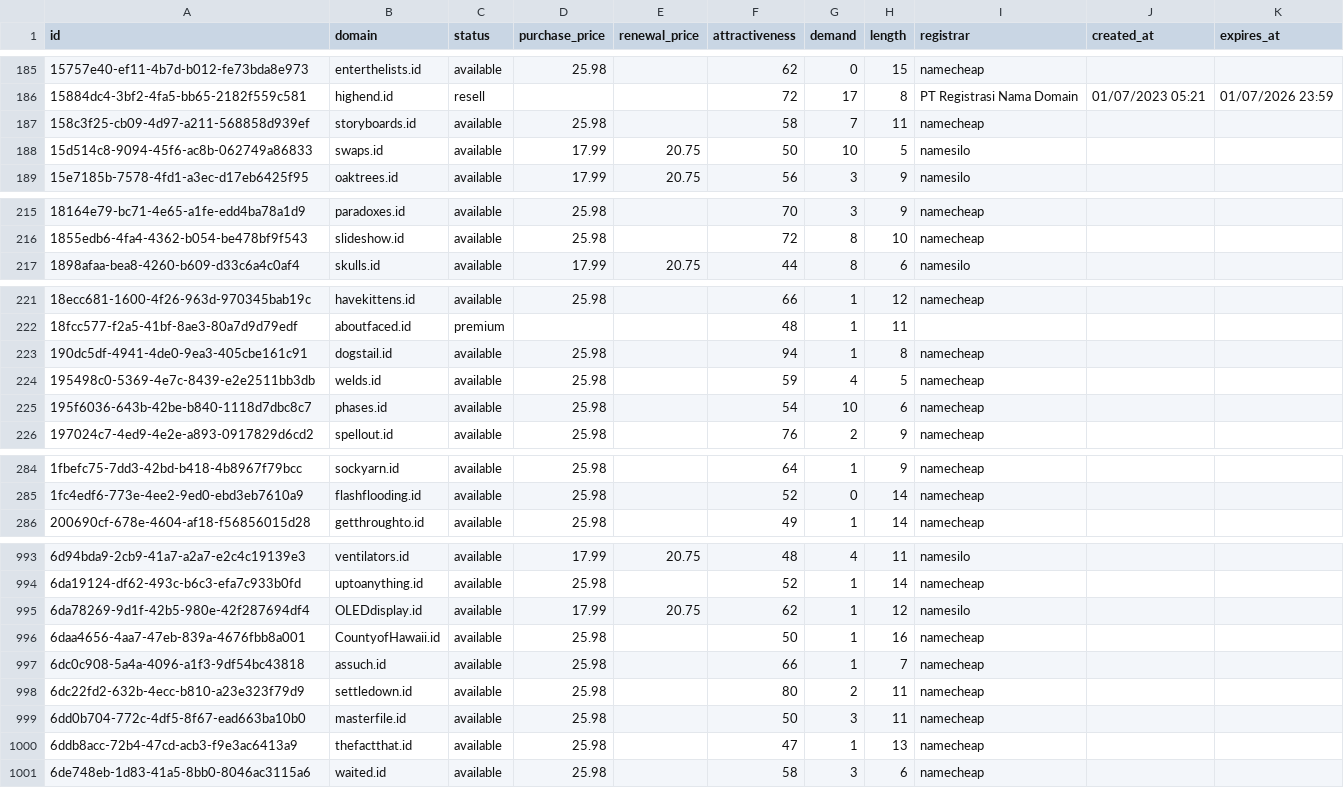
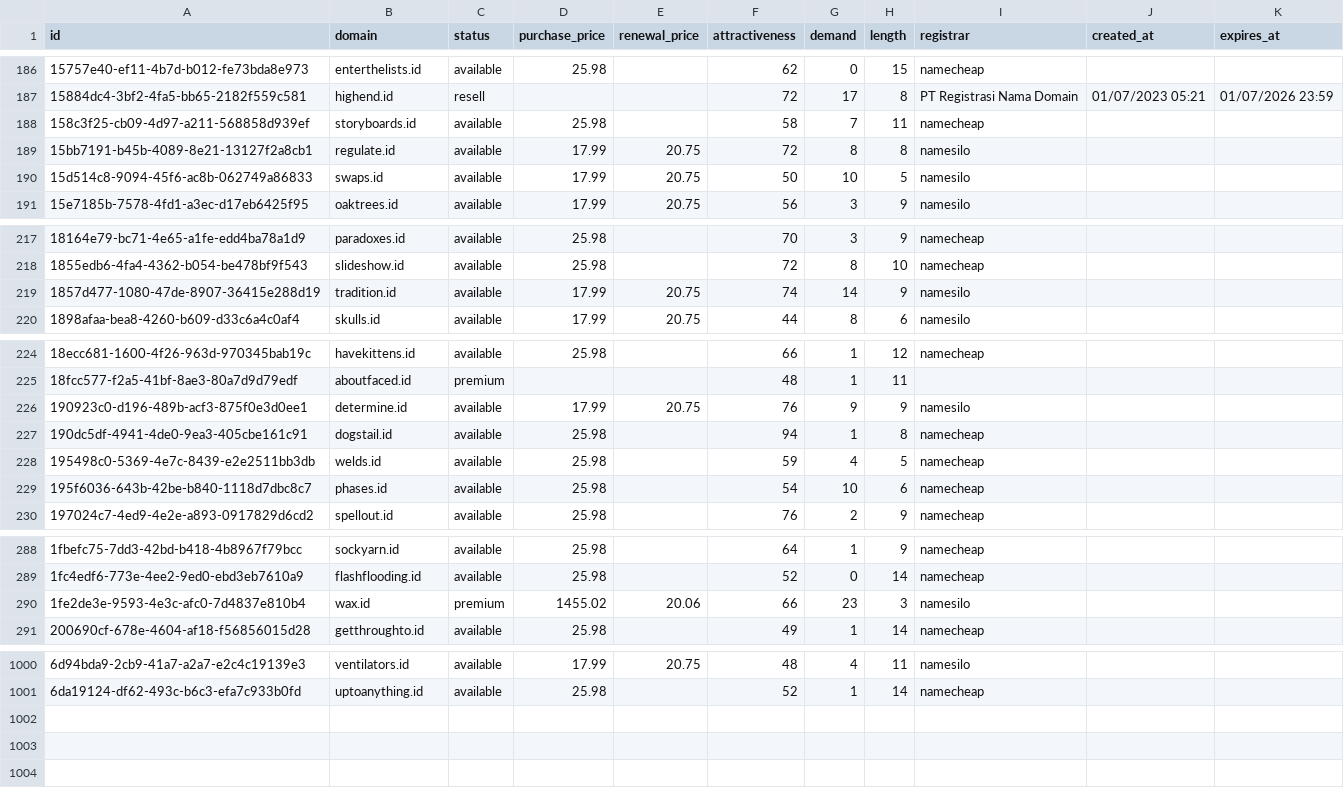
Before and after one commit to UniqueDomains/id-oneword-domains, a CSV file: id.csv, drawn as a sheet; only a part is shown, gaps mark what is left out; removed rows and columns are numbered as before the commit, all else as after; the diff covers the shown part only; the diff names each change by its address in the sheet, - before the commit and + after, or states it on an @@ line.

Commit message:
Domains update

```diff
--- a/id.csv
+++ b/id.csv
+row 189: 15bb7191-b45b-4089-8e21-13127f2a8cb1 | regulate.id | available | 17.99 | 20.75 | 72 | 8 | 8 | namesilo
+row 219: 1857d477-1080-47de-8907-36415e288d19 | tradition.id | available | 17.99 | 20.75 | 74 | 14 | 9 | namesilo
+row 226: 190923c0-d196-489b-acf3-875f0e3d0ee1 | determine.id | available | 17.99 | 20.75 | 76 | 9 | 9 | namesilo
+row 290: 1fe2de3e-9593-4e3c-afc0-7d4837e810b4 | wax.id | premium | 1455.02 | 20.06 | 66 | 23 | 3 | namesilo
-row 995: 6da78269-9d1f-42b5-980e-42f287694df4 | OLEDdisplay.id | available | 17.99 | 20.75 | 62 | 1 | 12 | namesilo
-row 996: 6daa4656-4aa7-47eb-839a-4676fbb8a001 | CountyofHawaii.id | available | 25.98 |  | 50 | 1 | 16 | namecheap
-row 997: 6dc0c908-5a4a-4096-a1f3-9df54bc43818 | assuch.id | available | 25.98 |  | 66 | 1 | 7 | namecheap
-row 998: 6dc22fd2-632b-4ecc-b810-a23e323f79d9 | settledown.id | available | 25.98 |  | 80 | 2 | 11 | namecheap
-row 999: 6dd0b704-772c-4df5-8f67-ead663ba10b0 | masterfile.id | available | 25.98 |  | 50 | 3 | 11 | namecheap
-row 1000: 6ddb8acc-72b4-47cd-acb3-f9e3ac6413a9 | thefactthat.id | available | 25.98 |  | 47 | 1 | 13 | namecheap
-row 1001: 6de748eb-1d83-41a5-8bb0-8046ac3115a6 | waited.id | available | 25.98 |  | 58 | 3 | 6 | namecheap
```
Also changed, not shown: 3 added rows elsewhere in this file, 4 other files.
